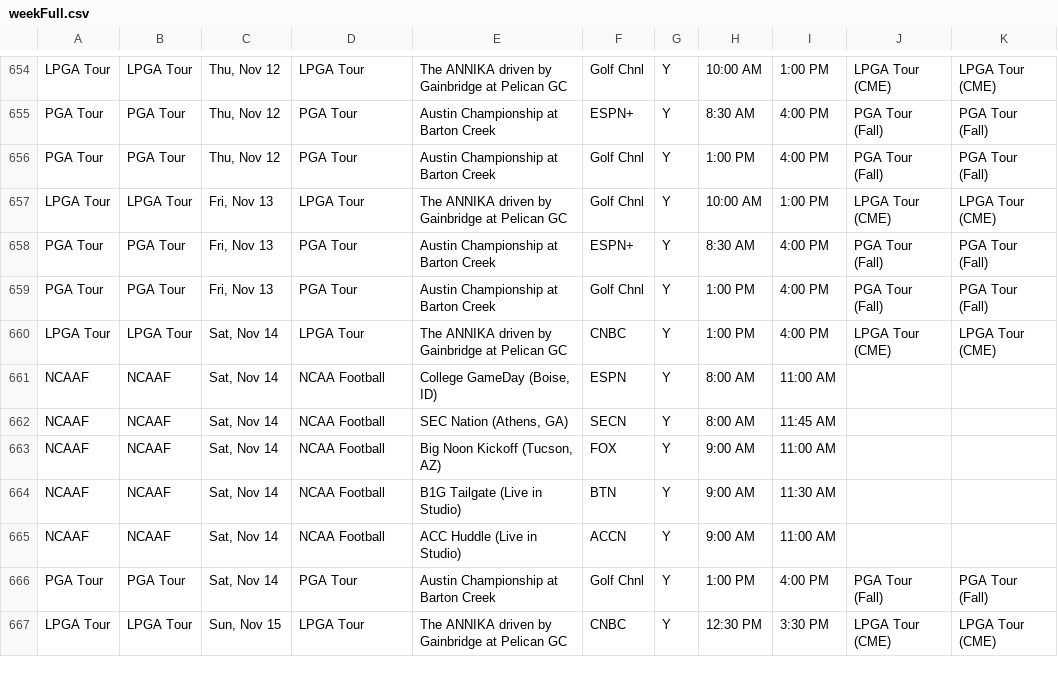
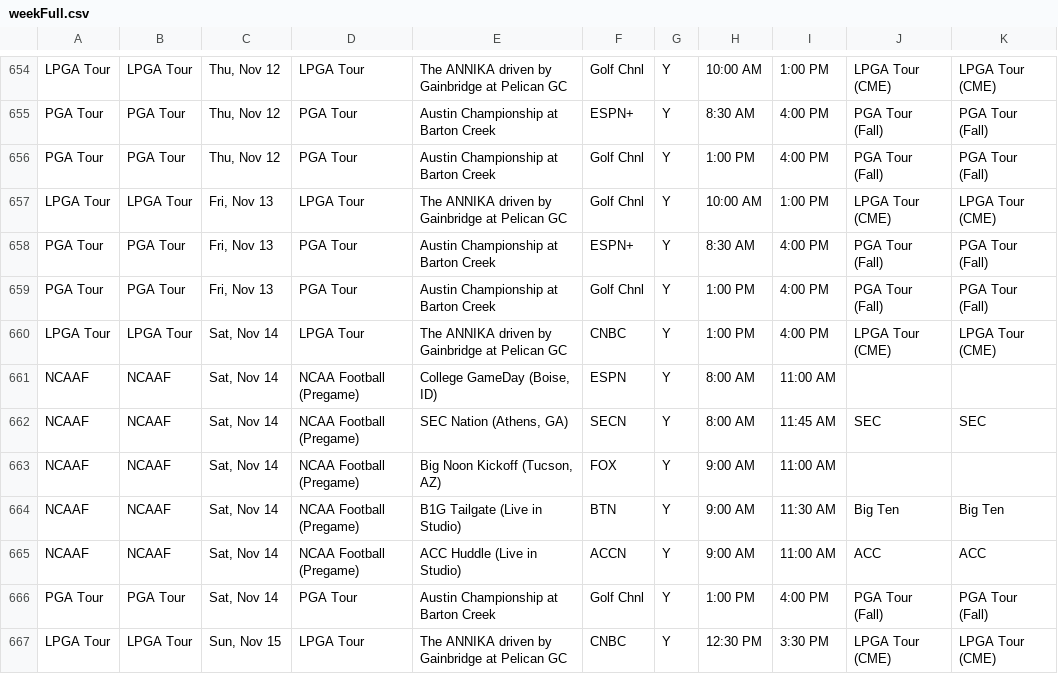
Before and after one commit to matthewkilleen0830/Sports-Viewing-Schedule, a CSV file: currentWeek/weekFull.csv, drawn as a sheet; only a part is shown, gaps mark what is left out.

Commit message:
Add files via upload

```diff
--- a/currentWeek/weekFull.csv
+++ b/currentWeek/weekFull.csv
@@ -660,7 +660,7 @@ PGA Tour,PGA Tour,"Fri, Nov 13",PGA Tour,Austin Championship at Barton Creek,Gol
 LPGA Tour,LPGA Tour,"Sat, Nov 14",LPGA Tour,The ANNIKA driven by Gainbridge at Pelican GC,CNBC,Y,1:00 PM,4:00 PM,LPGA Tour (CME),LPGA Tour (CME)
-NCAAF,NCAAF,"Sat, Nov 14",NCAA Football,"College GameDay (Boise, ID)",ESPN,Y,8:00 AM,11:00 AM,,
-NCAAF,NCAAF,"Sat, Nov 14",NCAA Football,"SEC Nation (Athens, GA)",SECN,Y,8:00 AM,11:45 AM,,
-NCAAF,NCAAF,"Sat, Nov 14",NCAA Football,"Big Noon Kickoff (Tucson, AZ)",FOX,Y,9:00 AM,11:00 AM,,
-NCAAF,NCAAF,"Sat, Nov 14",NCAA Football,"B1G Tailgate (Live in Studio)",BTN,Y,9:00 AM,11:30 AM,,
-NCAAF,NCAAF,"Sat, Nov 14",NCAA Football,ACC Huddle (Live in Studio),ACCN,Y,9:00 AM,11:00 AM,,
+NCAAF,NCAAF,"Sat, Nov 14",NCAA Football (Pregame),"College GameDay (Boise, ID)",ESPN,Y,8:00 AM,11:00 AM,,
+NCAAF,NCAAF,"Sat, Nov 14",NCAA Football (Pregame),"SEC Nation (Athens, GA)",SECN,Y,8:00 AM,11:45 AM,SEC,SEC
+NCAAF,NCAAF,"Sat, Nov 14",NCAA Football (Pregame),"Big Noon Kickoff (Tucson, AZ)",FOX,Y,9:00 AM,11:00 AM,,
+NCAAF,NCAAF,"Sat, Nov 14",NCAA Football (Pregame),B1G Tailgate (Live in Studio),BTN,Y,9:00 AM,11:30 AM,Big Ten,Big Ten
+NCAAF,NCAAF,"Sat, Nov 14",NCAA Football (Pregame),ACC Huddle (Live in Studio),ACCN,Y,9:00 AM,11:00 AM,ACC,ACC
 PGA Tour,PGA Tour,"Sat, Nov 14",PGA Tour,Austin Championship at Barton Creek,Golf Chnl,Y,1:00 PM,4:00 PM,PGA Tour (Fall),PGA Tour (Fall)
```
